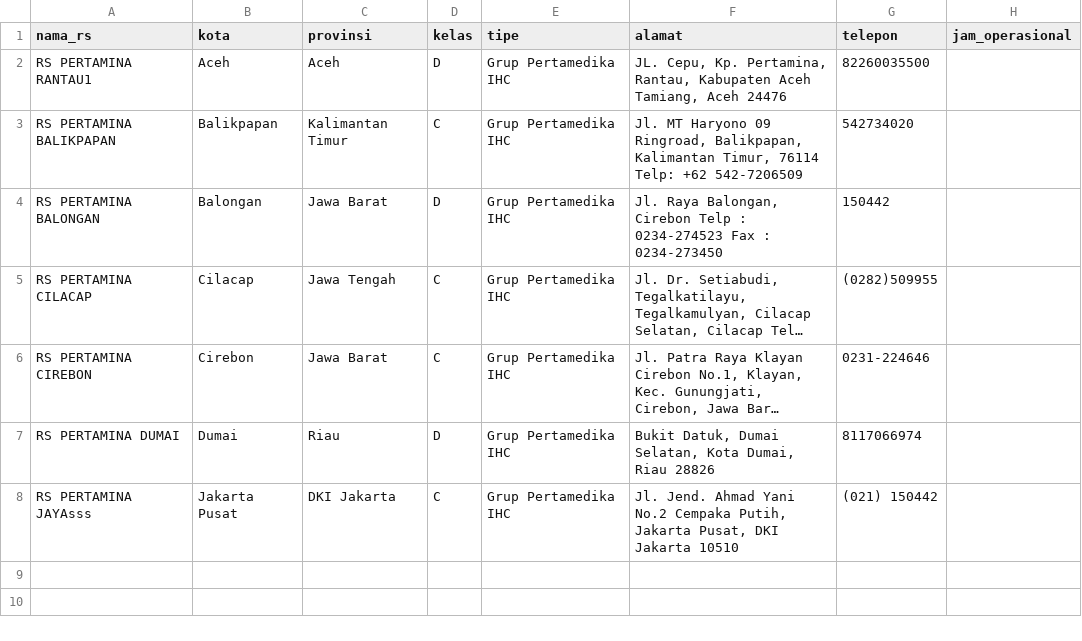
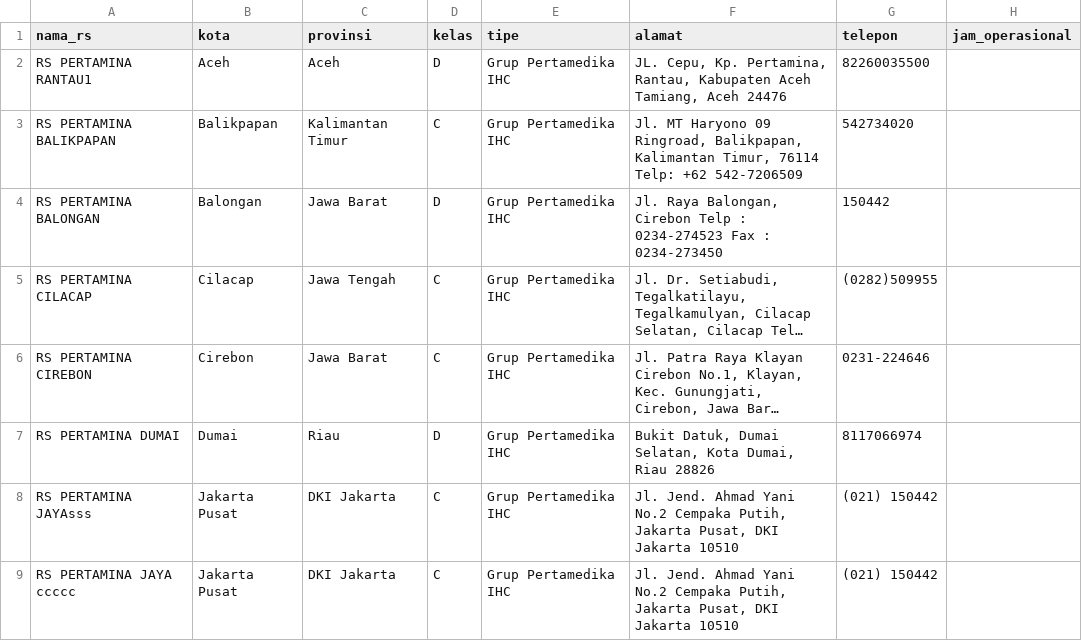
Before and after one commit to deliyarto/Provider, a CSV file: template_data_rs.csv, drawn as a sheet; long unchanged cells end in …; the diff names each change by its address in the sheet, - before the commit and + after, or states it on an @@ line.

Commit message:
Add files via upload

```diff
--- a/template_data_rs.csv
+++ b/template_data_rs.csv
+row 9: RS PERTAMINA JAYA ccccc | Jakarta Pusat | DKI Jakarta | C | Grup Pertamedika IHC | Jl. Jend. Ahmad Yani No.2 Cempaka Putih, Jakarta Pusat, DKI Jakarta 10510 | (021) 150442
```
